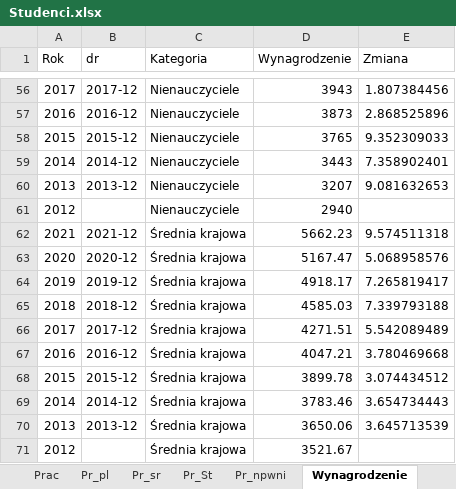
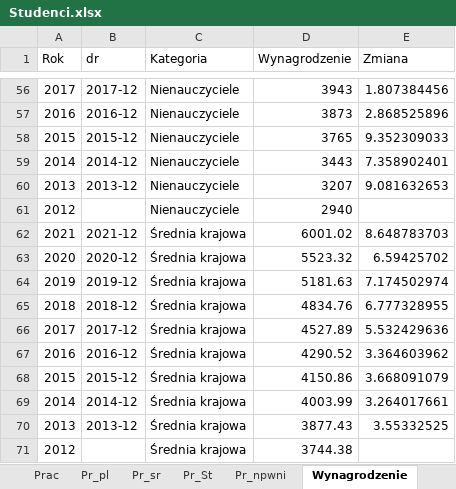
Before and after one commit to stat-umk/UMK-w-liczbach, an Excel workbook: Studenci.xlsx, sheet Wynagrodzenie, drawn as a sheet; only a part is shown, gaps mark what is left out; values as stored, in another font and other column widths than the file's, no borders; the diff names each change by its address in the sheet, - before the commit and + after, or states it on an @@ line.

Commit message:
Add files via upload

```diff
--- a/Studenci.xlsx (sheet Wynagrodzenie)
+++ b/Studenci.xlsx (sheet Wynagrodzenie)
-D62 (Wynagrodzenie): 5662.23
+D62 (Wynagrodzenie): 6001.02
-E62 (Zmiana): 9.574511318
+E62 (Zmiana): 8.648783703
-D63 (Wynagrodzenie): 5167.47
+D63 (Wynagrodzenie): 5523.32
-E63 (Zmiana): 5.068958576
+E63 (Zmiana): 6.59425702
-D64 (Wynagrodzenie): 4918.17
+D64 (Wynagrodzenie): 5181.63
-E64 (Zmiana): 7.265819417
+E64 (Zmiana): 7.174502974
-D65 (Wynagrodzenie): 4585.03
+D65 (Wynagrodzenie): 4834.76
-E65 (Zmiana): 7.339793188
+E65 (Zmiana): 6.777328955
-D66 (Wynagrodzenie): 4271.51
+D66 (Wynagrodzenie): 4527.89
-E66 (Zmiana): 5.542089489
+E66 (Zmiana): 5.532429636
-D67 (Wynagrodzenie): 4047.21
+D67 (Wynagrodzenie): 4290.52
-E67 (Zmiana): 3.780469668
+E67 (Zmiana): 3.364603962
-D68 (Wynagrodzenie): 3899.78
+D68 (Wynagrodzenie): 4150.86
-E68 (Zmiana): 3.074434512
+E68 (Zmiana): 3.668091079
-D69 (Wynagrodzenie): 3783.46
+D69 (Wynagrodzenie): 4003.99
-E69 (Zmiana): 3.654734443
+E69 (Zmiana): 3.264017661
-D70 (Wynagrodzenie): 3650.06
+D70 (Wynagrodzenie): 3877.43
-E70 (Zmiana): 3.645713539
+E70 (Zmiana): 3.55332525
-D71 (Wynagrodzenie): 3521.67
+D71 (Wynagrodzenie): 3744.38
```
